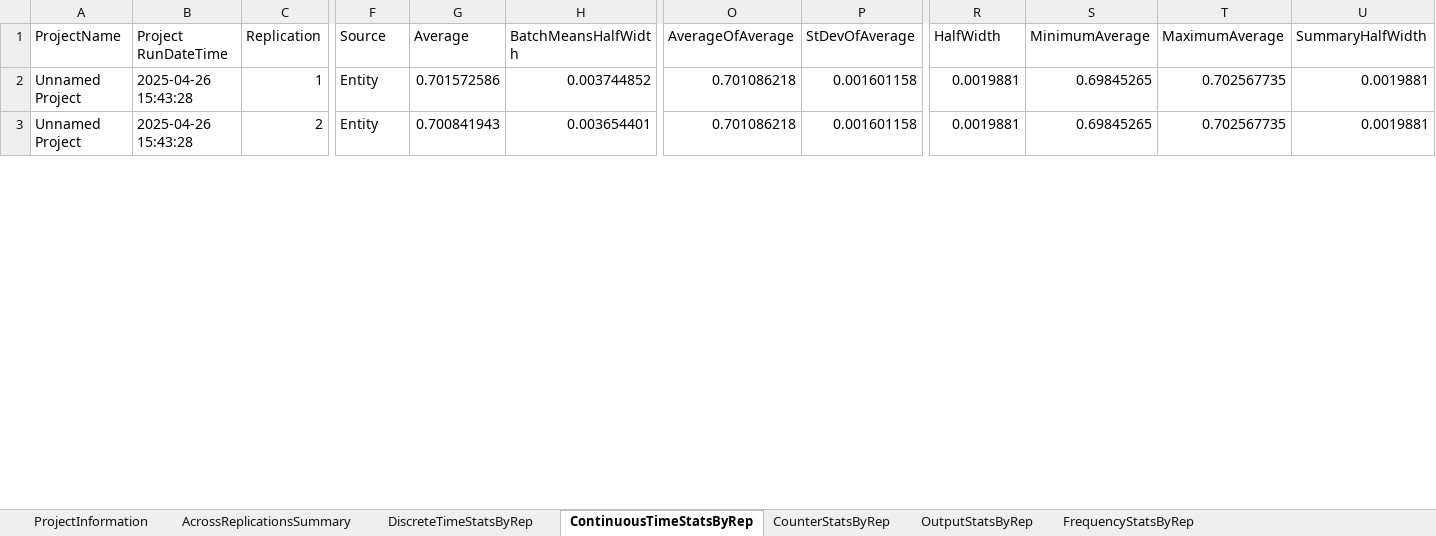
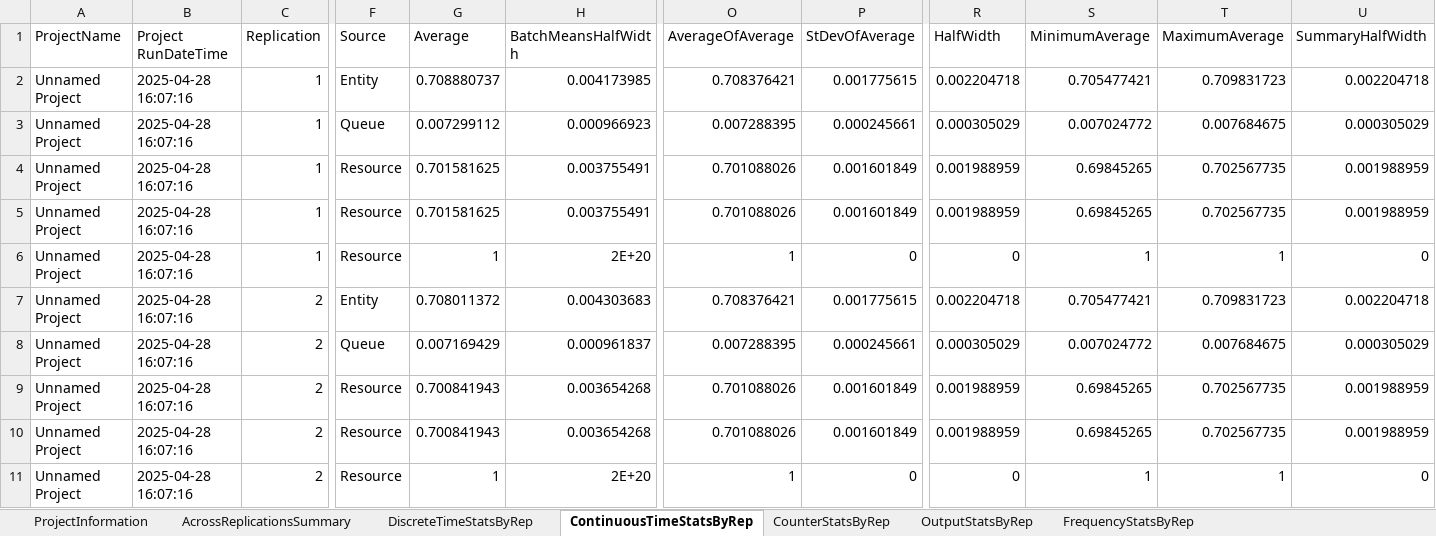
Before and after one commit to erikpsw/Data-Science, an Excel workbook: model/production/Arena/Ex1/1_rpt.xlsm, sheet ContinuousTimeStatsByRep, drawn as a sheet; only a part is shown, gaps mark what is left out; values as stored, in another font and other column widths than the file's, no borders; conditional formats and table styles not drawn; addresses are those after the commit; rows hold the shown columns only; the diff covers the shown part only; the diff names each change by its address in the sheet, - before the commit and + after, or states it on an @@ line.

```diff
--- a/model/production/Arena/Ex1/1_rpt.xlsm (sheet ContinuousTimeStatsByRep)
+++ b/model/production/Arena/Ex1/1_rpt.xlsm (sheet ContinuousTimeStatsByRep)
-B2 (Project RunDateTime): 2025-04-26 15:43:28
+B2 (Project RunDateTime): 2025-04-28 16:07:16
-G2 (Average): 0.701572586
+G2 (Average): 0.708880737
-H2 (BatchMeansHalfWidth): 0.003744852
+H2 (BatchMeansHalfWidth): 0.004173985
-O2 (AverageOfAverage): 0.701086218
+O2 (AverageOfAverage): 0.708376421
-P2 (StDevOfAverage): 0.001601158
+P2 (StDevOfAverage): 0.001775615
-R2 (HalfWidth): 0.0019881
+R2 (HalfWidth): 0.002204718
-S2 (MinimumAverage): 0.69845265
+S2 (MinimumAverage): 0.705477421
-T2 (MaximumAverage): 0.702567735
+T2 (MaximumAverage): 0.709831723
-U2 (SummaryHalfWidth): 0.0019881
+U2 (SummaryHalfWidth): 0.002204718
+row 3: Unnamed Project | 2025-04-28 16:07:16 | 1 | Queue | 0.007299112 | 0.000966923 | 0.007288395 | 0.000245661 | 0.000305029 | 0.007024772 | 0.007684675 | 0.000305029
+row 4: Unnamed Project | 2025-04-28 16:07:16 | 1 | Resource | 0.701581625 | 0.003755491 | 0.701088026 | 0.001601849 | 0.001988959 | 0.69845265 | 0.702567735 | 0.001988959
+row 5: Unnamed Project | 2025-04-28 16:07:16 | 1 | Resource | 0.701581625 | 0.003755491 | 0.701088026 | 0.001601849 | 0.001988959 | 0.69845265 | 0.702567735 | 0.001988959
+row 6: Unnamed Project | 2025-04-28 16:07:16 | 1 | Resource | 1 | 2E+20 | 1 | 0 | 0 | 1 | 1 | 0
-B7 (Project RunDateTime): 2025-04-26 15:43:28
+B7 (Project RunDateTime): 2025-04-28 16:07:16
-G7 (Average): 0.700841943
+G7 (Average): 0.708011372
-H7 (BatchMeansHalfWidth): 0.003654401
+H7 (BatchMeansHalfWidth): 0.004303683
-O7 (AverageOfAverage): 0.701086218
+O7 (AverageOfAverage): 0.708376421
-P7 (StDevOfAverage): 0.001601158
+P7 (StDevOfAverage): 0.001775615
-R7 (HalfWidth): 0.0019881
+R7 (HalfWidth): 0.002204718
-S7 (MinimumAverage): 0.69845265
+S7 (MinimumAverage): 0.705477421
-T7 (MaximumAverage): 0.702567735
+T7 (MaximumAverage): 0.709831723
-U7 (SummaryHalfWidth): 0.0019881
+U7 (SummaryHalfWidth): 0.002204718
+row 8: Unnamed Project | 2025-04-28 16:07:16 | 2 | Queue | 0.007169429 | 0.000961837 | 0.007288395 | 0.000245661 | 0.000305029 | 0.007024772 | 0.007684675 | 0.000305029
+row 9: Unnamed Project | 2025-04-28 16:07:16 | 2 | Resource | 0.700841943 | 0.003654268 | 0.701088026 | 0.001601849 | 0.001988959 | 0.69845265 | 0.702567735 | 0.001988959
+row 10: Unnamed Project | 2025-04-28 16:07:16 | 2 | Resource | 0.700841943 | 0.003654268 | 0.701088026 | 0.001601849 | 0.001988959 | 0.69845265 | 0.702567735 | 0.001988959
+row 11: Unnamed Project | 2025-04-28 16:07:16 | 2 | Resource | 1 | 2E+20 | 1 | 0 | 0 | 1 | 1 | 0
```
Also changed, not shown: 12 added rows and 27 edited cells elsewhere in this sheet, sheet DiscreteTimeStatsByRep, sheet OutputStatsByRep, sheet AcrossReplicationsSummary, sheet ProjectInformation, model/production/Arena/Ex1/2_rpt.xlsm, model/production/Arena/Ex1/3_rpt.xlsm, 49 other files.
